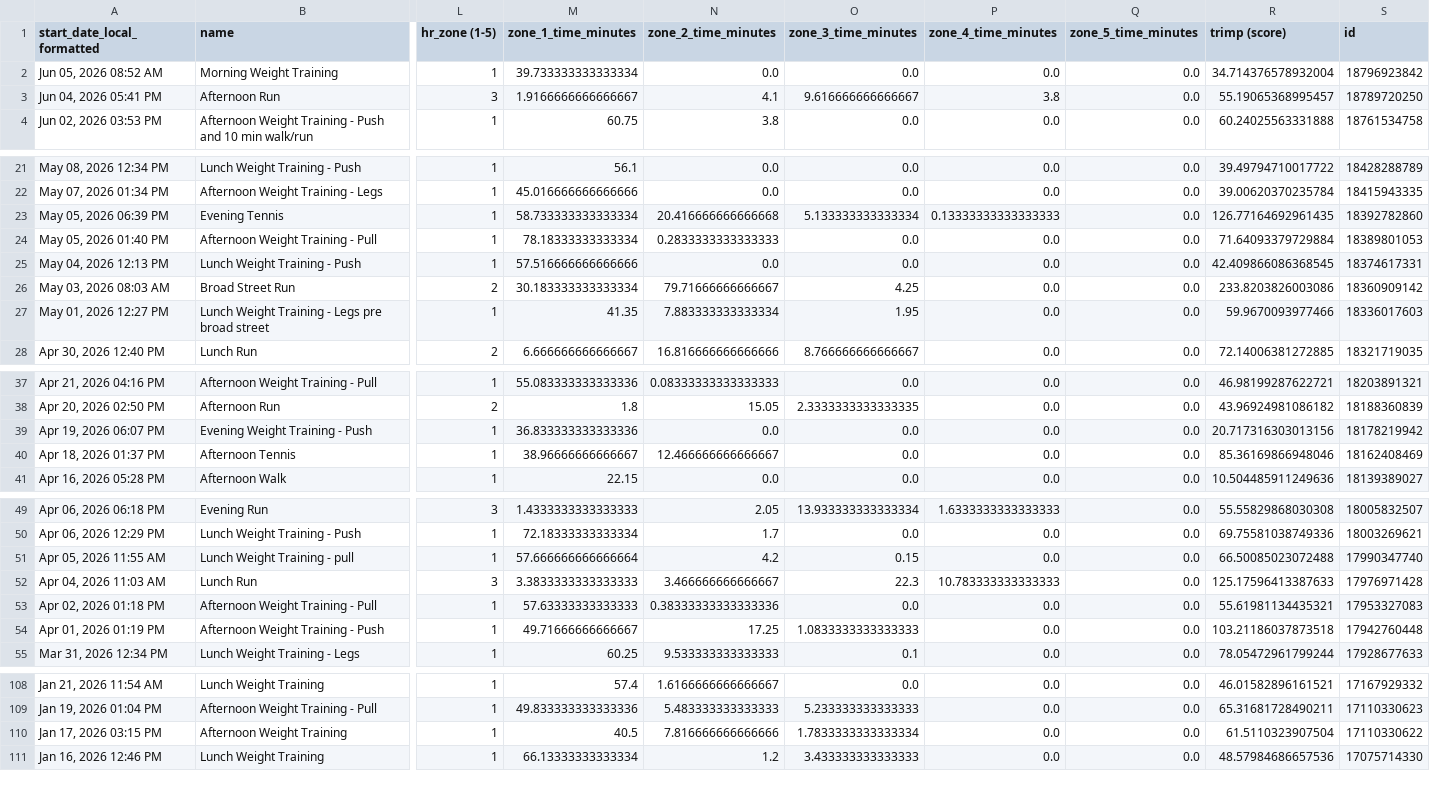
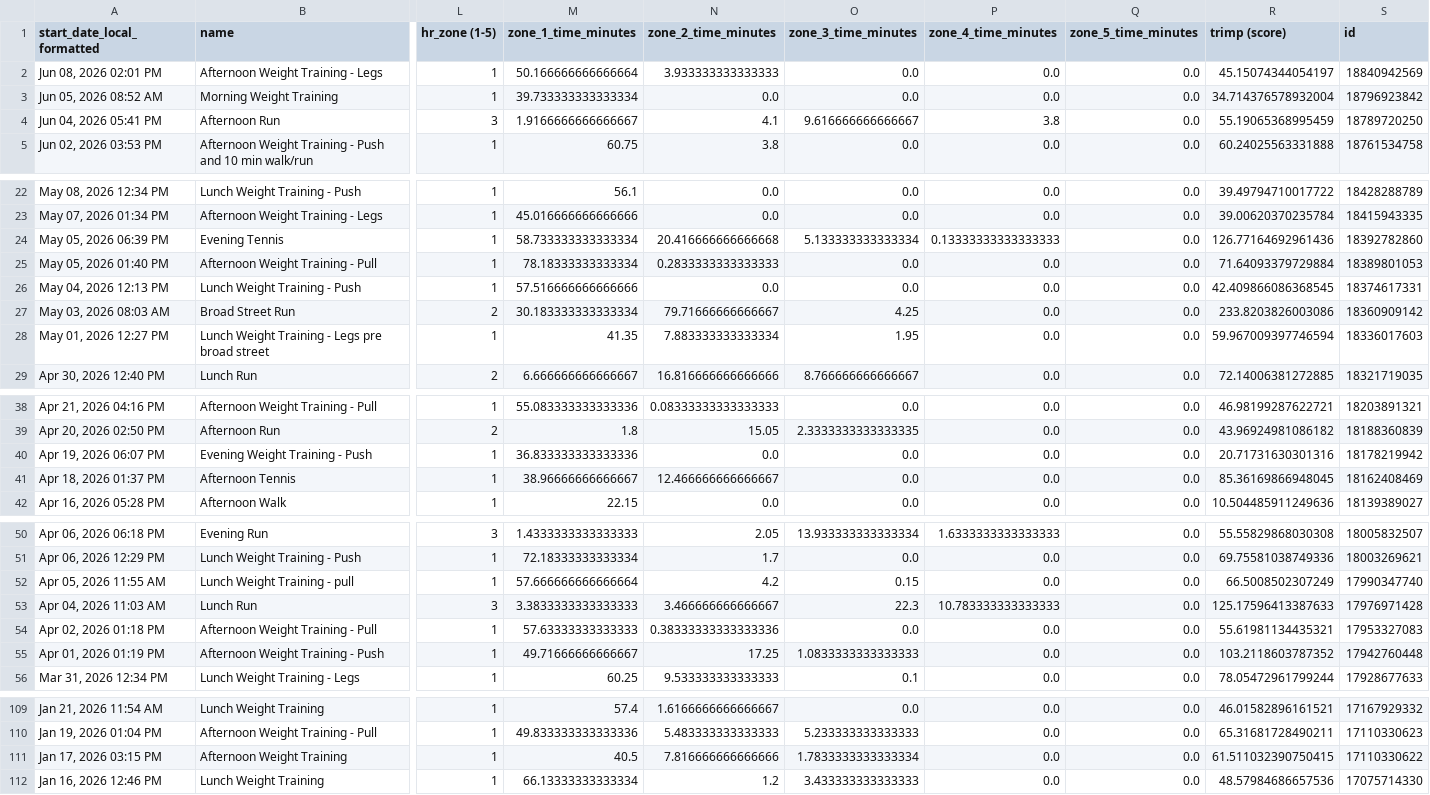
Before and after one commit to adbrigs/strava-training-dashboard, a CSV file: Training_Intensity_Report/dashboard/data/activity_data_with_intensity.csv, drawn as a sheet; only a part is shown, gaps mark what is left out; addresses are those after the commit; rows hold the shown columns only; the diff covers the shown part only; the diff names each change by its address in the sheet, - before the commit and + after, or states it on an @@ line.

```diff
--- a/Training_Intensity_Report/dashboard/data/activity_data_with_intensity.csv
+++ b/Training_Intensity_Report/dashboard/data/activity_data_with_intensity.csv
+row 2: Jun 08, 2026 02:01 PM | Afternoon Weight Training - Legs | 1 | 50.166666666666664 | 3.933333333333333 | 0.0 | 0.0 | 0.0 | 45.15074344054197 | 18840942569
-R4 (trimp (score)): 55.19065368995457
+R4 (trimp (score)): 55.19065368995459
-R24 (trimp (score)): 126.77164692961435
+R24 (trimp (score)): 126.77164692961436
-R28 (trimp (score)): 59.9670093977466
+R28 (trimp (score)): 59.967009397746594
-R40 (trimp (score)): 20.717316303013156
+R40 (trimp (score)): 20.71731630301316
-R41 (trimp (score)): 85.36169866948046
+R41 (trimp (score)): 85.36169866948045
-R52 (trimp (score)): 66.50085023072488
+R52 (trimp (score)): 66.5008502307249
-R55 (trimp (score)): 103.21186037873518
+R55 (trimp (score)): 103.2118603787352
-R111 (trimp (score)): 61.5110323907504
+R111 (trimp (score)): 61.511032390750415
```
Also changed, not shown: 16 edited cells elsewhere in this file, Training_Intensity_Report/dashboard/data/all_activities_rawdata.csv.
